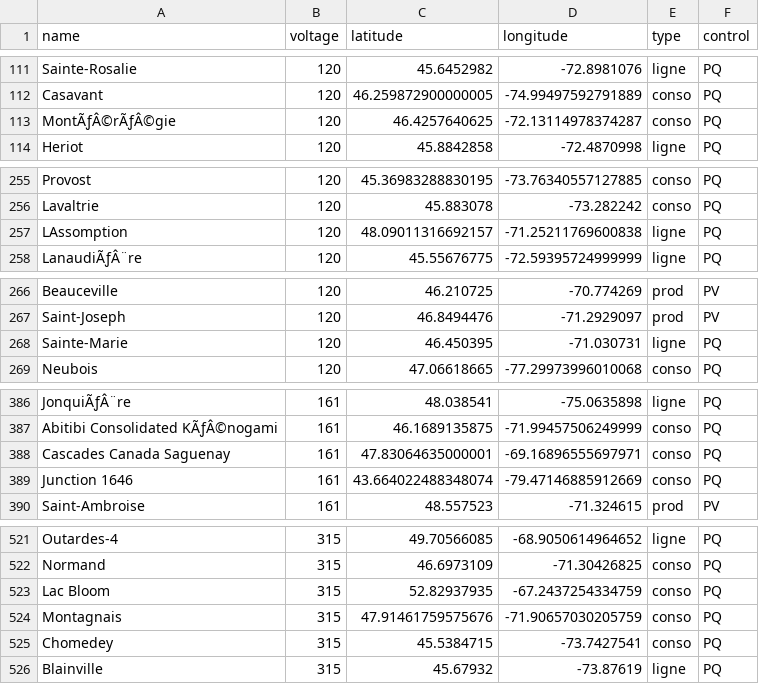
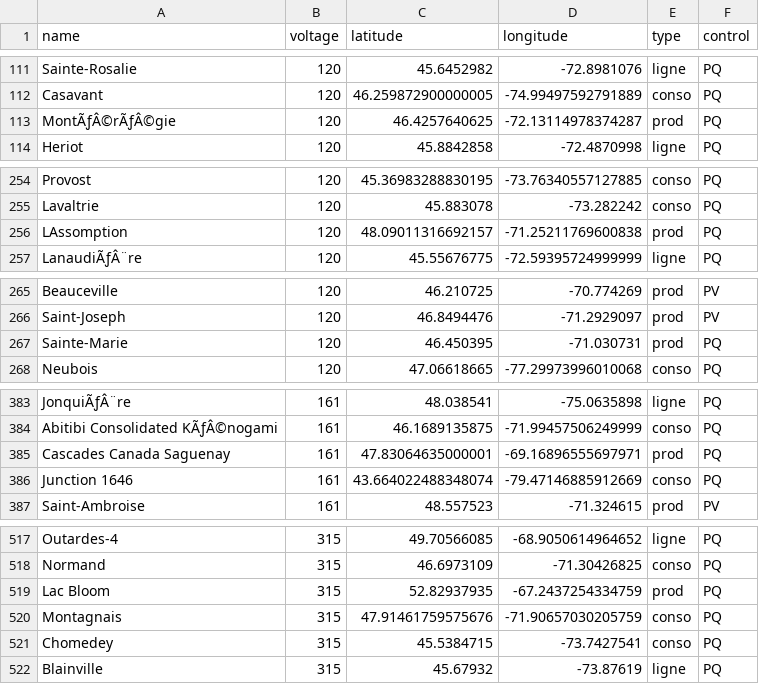
Before and after one commit to Houjio/HarmoniQ, a CSV file: harmoniQ/harmoniq/db/CSVs/buses.csv, drawn as a sheet; only a part is shown, gaps mark what is left out; the diff covers the shown part only.

```diff
--- a/harmoniQ/harmoniq/db/CSVs/buses.csv
+++ b/harmoniQ/harmoniq/db/CSVs/buses.csv
@@ -112,3 +112,3 @@ Sainte-Rosalie,120,45.6452982,-72.8981076,ligne,PQ
 Casavant,120,46.259872900000005,-74.99497592791889,conso,PQ
-MontÃƒÂ©rÃƒÂ©gie,120,46.4257640625,-72.13114978374287,conso,PQ
+MontÃƒÂ©rÃƒÂ©gie,120,46.4257640625,-72.13114978374287,prod,PQ
 Heriot,120,45.8842858,-72.4870998,ligne,PQ
@@ -256,3 +255,3 @@ Provost,120,45.36983288830195,-73.76340557127885,conso,PQ
 Lavaltrie,120,45.883078,-73.282242,conso,PQ
-LAssomption,120,48.09011316692157,-71.25211769600838,ligne,PQ
+LAssomption,120,48.09011316692157,-71.25211769600838,prod,PQ
 LanaudiÃƒÂ¨re,120,45.55676775,-72.59395724999999,ligne,PQ
@@ -267,3 +266,3 @@ Beauceville,120,46.210725,-70.774269,prod,PV
 Saint-Joseph,120,46.8494476,-71.2929097,prod,PV
-Sainte-Marie,120,46.450395,-71.030731,ligne,PQ
+Sainte-Marie,120,46.450395,-71.030731,prod,PQ
 Neubois,120,47.06618665,-77.29973996010068,conso,PQ
@@ -387,3 +384,3 @@ JonquiÃƒÂ¨re,161,48.038541,-75.0635898,ligne,PQ
 Abitibi Consolidated KÃƒÂ©nogami,161,46.1689135875,-71.99457506249999,conso,PQ
-Cascades Canada Saguenay,161,47.83064635000001,-69.16896555697971,conso,PQ
+Cascades Canada Saguenay,161,47.83064635000001,-69.16896555697971,prod,PQ
 Junction 1646,161,43.664022488348074,-79.47146885912669,conso,PQ
@@ -522,3 +518,3 @@ Outardes-4,315,49.70566085,-68.9050614964652,ligne,PQ
 Normand,315,46.6973109,-71.30426825,conso,PQ
-Lac Bloom,315,52.82937935,-67.2437254334759,conso,PQ
+Lac Bloom,315,52.82937935,-67.2437254334759,prod,PQ
 Montagnais,315,47.91461759575676,-71.90657030205759,conso,PQ
```
Also changed, not shown: 6 removed rows and 28 edited cells elsewhere in this file, 4 other files.
